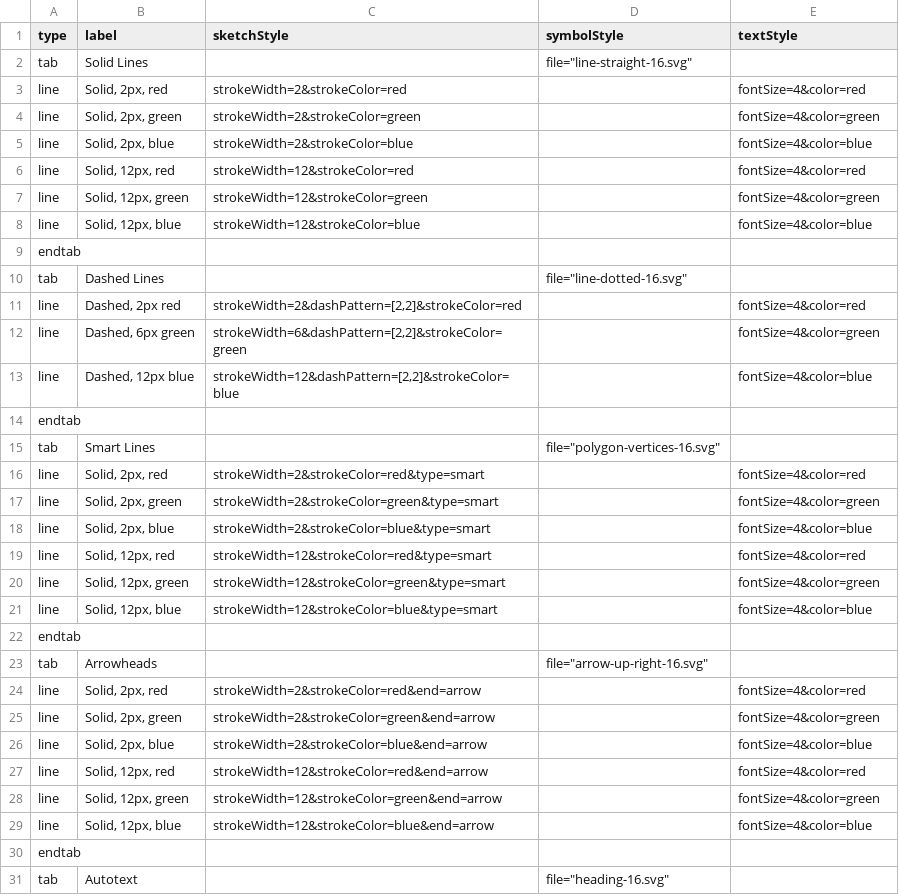
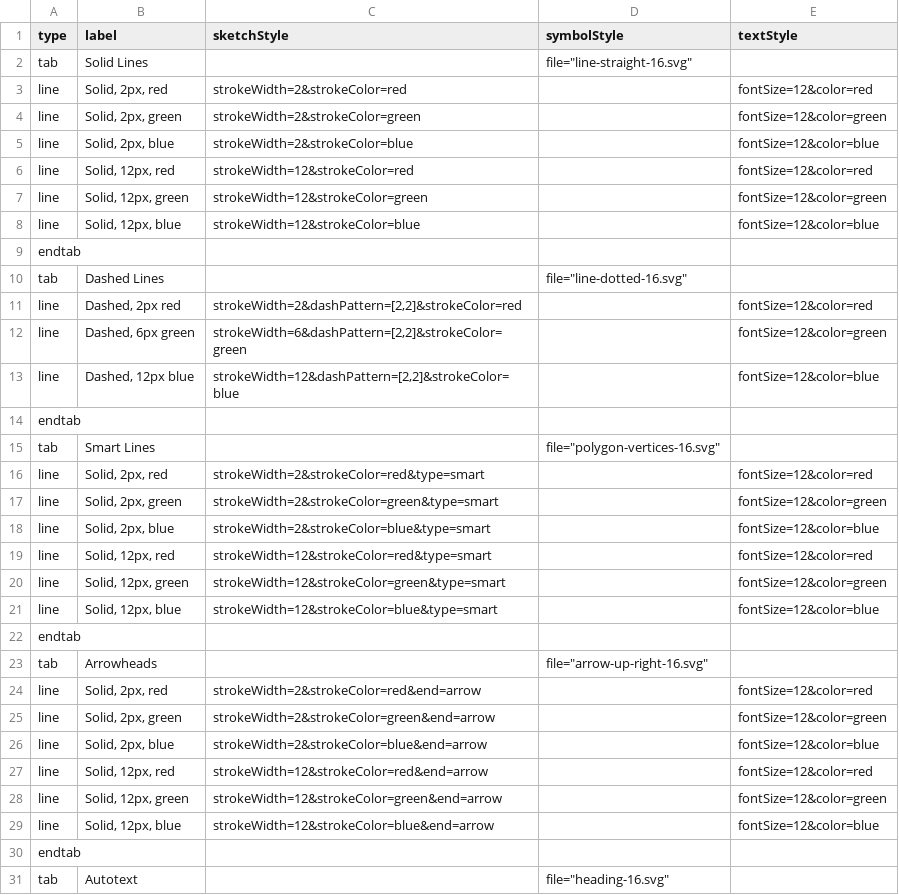
Before and after one commit to davismmarques/sample-palette-configurations, a CSV file: linestyles.csv, drawn as a sheet; only a part is shown; the diff covers the shown part only.

Commit message:
Increase font sizes in lines example

```diff
--- a/linestyles.csv
+++ b/linestyles.csv
@@ -2,29 +2,29 @@ type,label,sketchStyle,symbolStyle,textStyle
 tab,Solid Lines,,"file=""line-straight-16.svg""",
-line,"Solid, 2px, red",strokeWidth=2&strokeColor=red,,fontSize=4&color=red
-line,"Solid, 2px, green",strokeWidth=2&strokeColor=green,,fontSize=4&color=green
-line,"Solid, 2px, blue",strokeWidth=2&strokeColor=blue,,fontSize=4&color=blue
-line,"Solid, 12px, red",strokeWidth=12&strokeColor=red,,fontSize=4&color=red
-line,"Solid, 12px, green",strokeWidth=12&strokeColor=green,,fontSize=4&color=green
-line,"Solid, 12px, blue",strokeWidth=12&strokeColor=blue,,fontSize=4&color=blue
+line,"Solid, 2px, red",strokeWidth=2&strokeColor=red,,fontSize=12&color=red
+line,"Solid, 2px, green",strokeWidth=2&strokeColor=green,,fontSize=12&color=green
+line,"Solid, 2px, blue",strokeWidth=2&strokeColor=blue,,fontSize=12&color=blue
+line,"Solid, 12px, red",strokeWidth=12&strokeColor=red,,fontSize=12&color=red
+line,"Solid, 12px, green",strokeWidth=12&strokeColor=green,,fontSize=12&color=green
+line,"Solid, 12px, blue",strokeWidth=12&strokeColor=blue,,fontSize=12&color=blue
 endtab,,,,
 tab,Dashed Lines,,"file=""line-dotted-16.svg""",
-line,"Dashed, 2px red","strokeWidth=2&dashPattern=[2,2]&strokeColor=red",,fontSize=4&color=red
-line,"Dashed, 6px green","strokeWidth=6&dashPattern=[2,2]&strokeColor=green",,fontSize=4&color=green
-line,"Dashed, 12px blue","strokeWidth=12&dashPattern=[2,2]&strokeColor=blue",,fontSize=4&color=blue
+line,"Dashed, 2px red","strokeWidth=2&dashPattern=[2,2]&strokeColor=red",,fontSize=12&color=red
+line,"Dashed, 6px green","strokeWidth=6&dashPattern=[2,2]&strokeColor=green",,fontSize=12&color=green
+line,"Dashed, 12px blue","strokeWidth=12&dashPattern=[2,2]&strokeColor=blue",,fontSize=12&color=blue
 endtab,,,,
 tab,Smart Lines,,"file=""polygon-vertices-16.svg""",
-line,"Solid, 2px, red",strokeWidth=2&strokeColor=red&type=smart,,fontSize=4&color=red
-line,"Solid, 2px, green",strokeWidth=2&strokeColor=green&type=smart,,fontSize=4&color=green
-line,"Solid, 2px, blue",strokeWidth=2&strokeColor=blue&type=smart,,fontSize=4&color=blue
-line,"Solid, 12px, red",strokeWidth=12&strokeColor=red&type=smart,,fontSize=4&color=red
-line,"Solid, 12px, green",strokeWidth=12&strokeColor=green&type=smart,,fontSize=4&color=green
-line,"Solid, 12px, blue",strokeWidth=12&strokeColor=blue&type=smart,,fontSize=4&color=blue
+line,"Solid, 2px, red",strokeWidth=2&strokeColor=red&type=smart,,fontSize=12&color=red
+line,"Solid, 2px, green",strokeWidth=2&strokeColor=green&type=smart,,fontSize=12&color=green
+line,"Solid, 2px, blue",strokeWidth=2&strokeColor=blue&type=smart,,fontSize=12&color=blue
+line,"Solid, 12px, red",strokeWidth=12&strokeColor=red&type=smart,,fontSize=12&color=red
+line,"Solid, 12px, green",strokeWidth=12&strokeColor=green&type=smart,,fontSize=12&color=green
+line,"Solid, 12px, blue",strokeWidth=12&strokeColor=blue&type=smart,,fontSize=12&color=blue
 endtab,,,,
 tab,Arrowheads,,"file=""arrow-up-right-16.svg""",
-line,"Solid, 2px, red",strokeWidth=2&strokeColor=red&end=arrow,,fontSize=4&color=red
-line,"Solid, 2px, green",strokeWidth=2&strokeColor=green&end=arrow,,fontSize=4&color=green
-line,"Solid, 2px, blue",strokeWidth=2&strokeColor=blue&end=arrow,,fontSize=4&color=blue
-line,"Solid, 12px, red",strokeWidth=12&strokeColor=red&end=arrow,,fontSize=4&color=red
-line,"Solid, 12px, green",strokeWidth=12&strokeColor=green&end=arrow,,fontSize=4&color=green
-line,"Solid, 12px, blue",strokeWidth=12&strokeColor=blue&end=arrow,,fontSize=4&color=blue
+line,"Solid, 2px, red",strokeWidth=2&strokeColor=red&end=arrow,,fontSize=12&color=red
+line,"Solid, 2px, green",strokeWidth=2&strokeColor=green&end=arrow,,fontSize=12&color=green
+line,"Solid, 2px, blue",strokeWidth=2&strokeColor=blue&end=arrow,,fontSize=12&color=blue
+line,"Solid, 12px, red",strokeWidth=12&strokeColor=red&end=arrow,,fontSize=12&color=red
+line,"Solid, 12px, green",strokeWidth=12&strokeColor=green&end=arrow,,fontSize=12&color=green
+line,"Solid, 12px, blue",strokeWidth=12&strokeColor=blue&end=arrow,,fontSize=12&color=blue
 endtab,,,,
```
Also changed, not shown: 3 edited cells elsewhere in this file.
